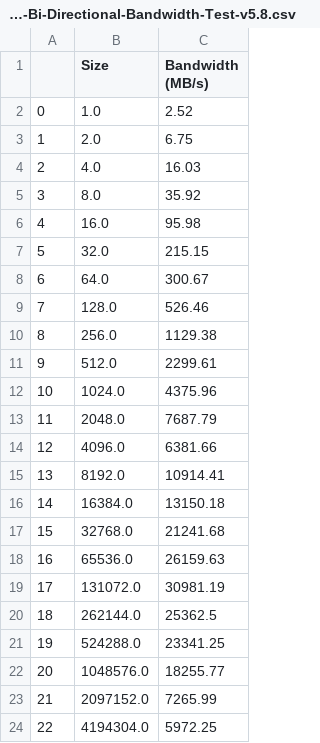
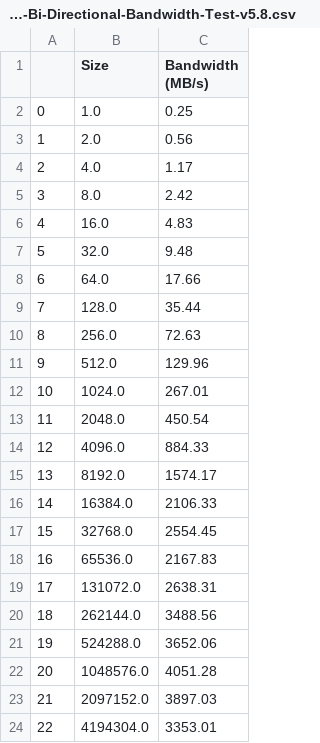
Before and after one commit to converged-computing/metrics-operator, a CSV file: examples/python/network-osu-benchmark/img/OSU-MPI-Bi-Directional-Bandwidth-Test-v5.8.csv, drawn as a sheet.

```diff
--- a/examples/python/network-osu-benchmark/img/OSU-MPI-Bi-Directional-Bandwidth-Test-v5.8.csv
+++ b/examples/python/network-osu-benchmark/img/OSU-MPI-Bi-Directional-Bandwidth-Test-v5.8.csv
@@ -1,24 +1,24 @@
 ,Size,Bandwidth (MB/s)
-0,1.0,2.52
-1,2.0,6.75
-2,4.0,16.03
-3,8.0,35.92
-4,16.0,95.98
-5,32.0,215.15
-6,64.0,300.67
-7,128.0,526.46
-8,256.0,1129.38
-9,512.0,2299.61
-10,1024.0,4375.96
-11,2048.0,7687.79
-12,4096.0,6381.66
-13,8192.0,10914.41
-14,16384.0,13150.18
-15,32768.0,21241.68
-16,65536.0,26159.63
-17,131072.0,30981.19
-18,262144.0,25362.5
-19,524288.0,23341.25
-20,1048576.0,18255.77
-21,2097152.0,7265.99
-22,4194304.0,5972.25
+0,1.0,0.25
+1,2.0,0.56
+2,4.0,1.17
+3,8.0,2.42
+4,16.0,4.83
+5,32.0,9.48
+6,64.0,17.66
+7,128.0,35.44
+8,256.0,72.63
+9,512.0,129.96
+10,1024.0,267.01
+11,2048.0,450.54
+12,4096.0,884.33
+13,8192.0,1574.17
+14,16384.0,2106.33
+15,32768.0,2554.45
+16,65536.0,2167.83
+17,131072.0,2638.31
+18,262144.0,3488.56
+19,524288.0,3652.06
+20,1048576.0,4051.28
+21,2097152.0,3897.03
+22,4194304.0,3353.01
```
Also changed, not shown: examples/python/network-osu-benchmark/img/OSU-MPI-Allreduce-Latency-Test-v5.8.csv, examples/python/network-osu-benchmark/img/OSU-MPI-Bandwidth-Test-v5.8.csv, 52 other files.
